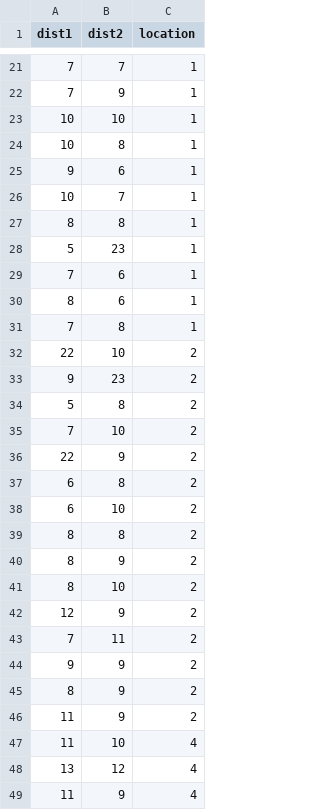
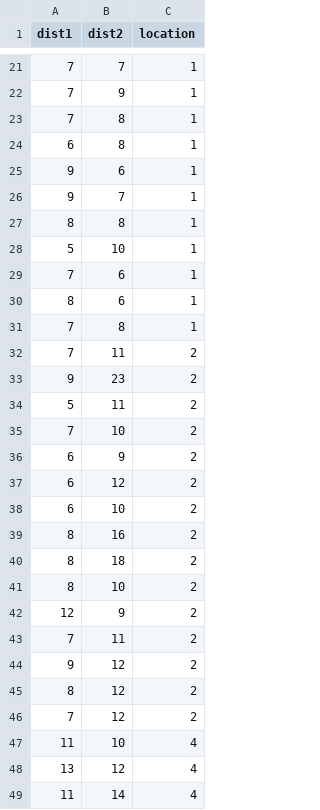
Before and after one commit to jessicamli/EE250_FinalProject_Talise_Jessica, a CSV file: distances.csv, drawn as a sheet; only a part is shown, gaps mark what is left out; the diff covers the shown part only.

Commit message:
distances

```diff
--- a/distances.csv
+++ b/distances.csv
@@ -22,8 +22,8 @@ dist1,dist2,location
 7,9,1
-10,10,1
-10,8,1
+7,8,1
+6,8,1
 9,6,1
-10,7,1
+9,7,1
 8,8,1
-5,23,1
+5,10,1
 7,6,1
@@ -31,11 +31,11 @@ dist1,dist2,location
 7,8,1
-22,10,2
+7,11,2
 9,23,2
-5,8,2
+5,11,2
 7,10,2
-22,9,2
-6,8,2
+6,9,2
+6,12,2
 6,10,2
-8,8,2
-8,9,2
+8,16,2
+8,18,2
 8,10,2
@@ -43,7 +43,7 @@ dist1,dist2,location
 7,11,2
-9,9,2
-8,9,2
-11,9,2
+9,12,2
+8,12,2
+7,12,2
 11,10,4
 13,12,4
-11,9,4
+11,14,4
```
Also changed, not shown: 3 added rows, 3 removed rows, 1 moved row and 3 edited cells elsewhere in this file.
